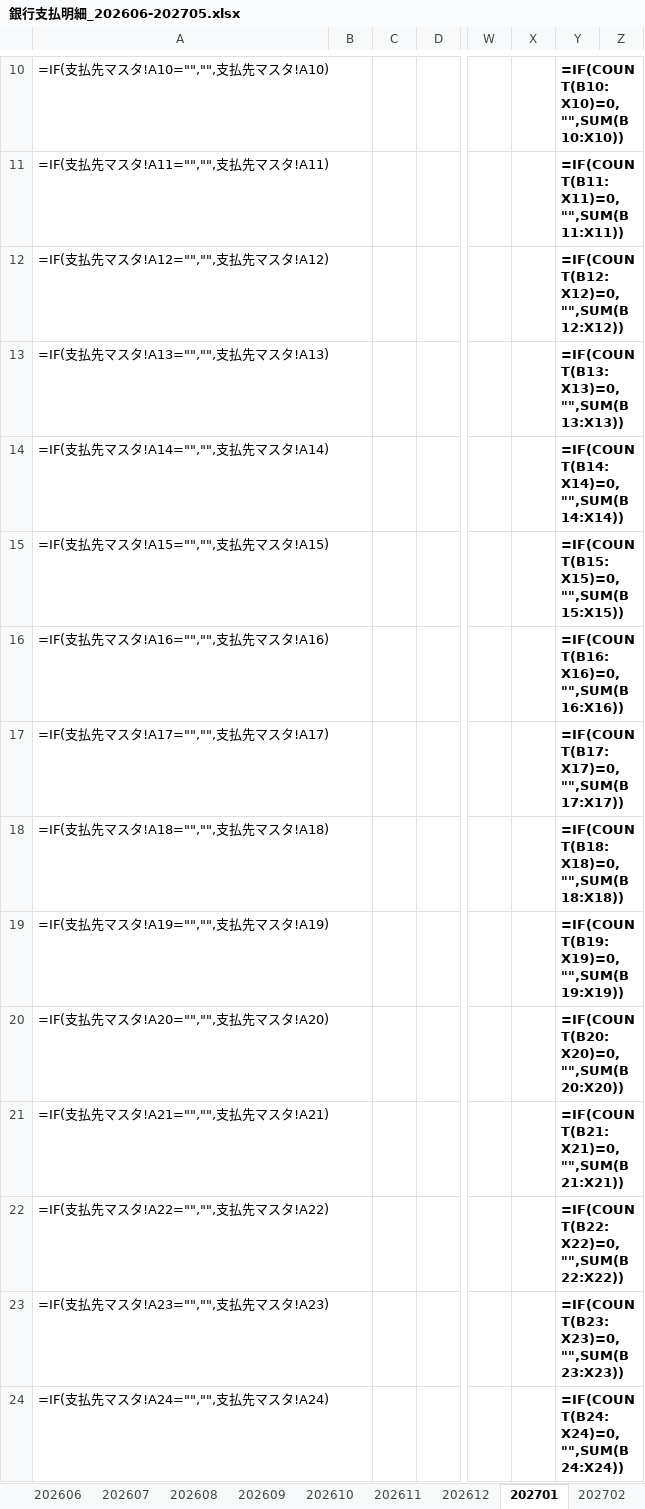
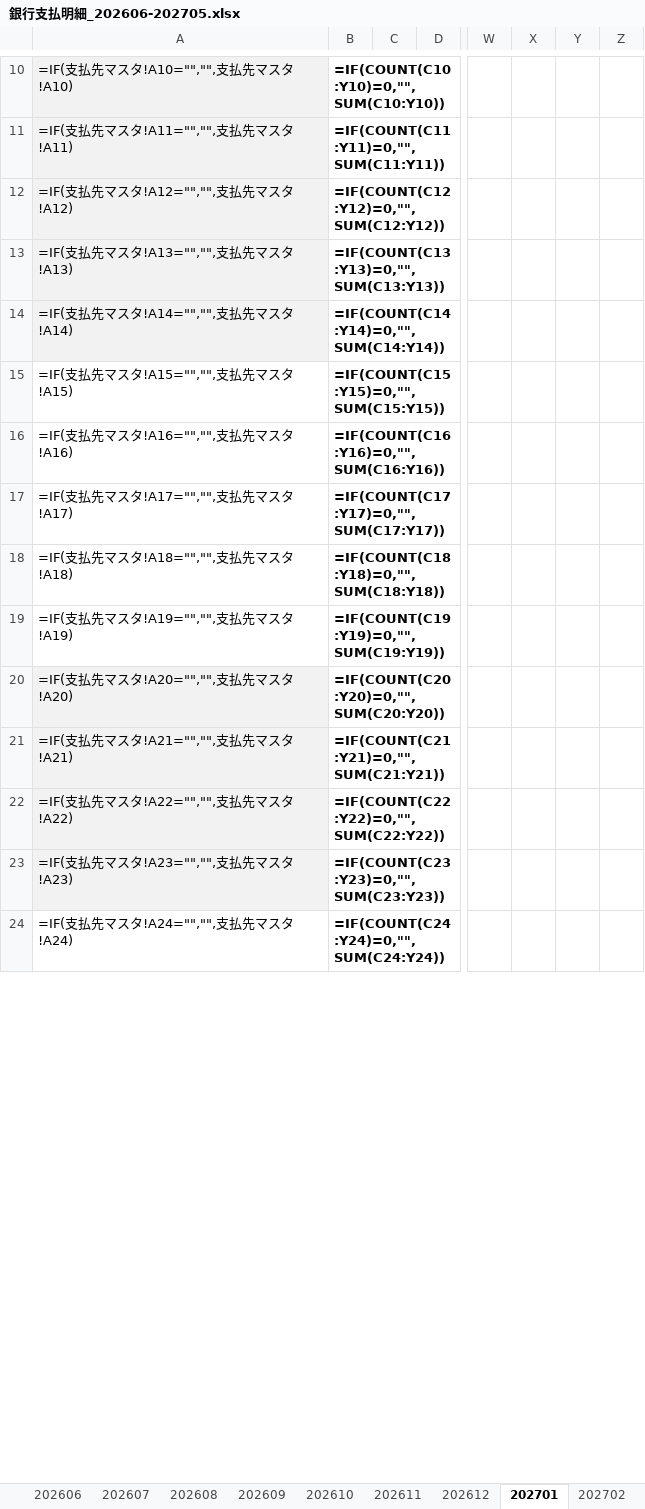
Before and after one commit to urbankikaku/keiri, an Excel workbook: out/銀行支払明細_202606-202705.xlsx, sheet 202701, drawn as a sheet; only a part is shown, gaps mark what is left out; values as stored, in another font and other column widths than the file's, no borders; formulas without a stored value are shown as written; the diff covers the shown part only; the diff names each change by its address in the sheet, - before the commit and + after, or states it on an @@ line.

```diff
--- a/out/銀行支払明細_202606-202705.xlsx (sheet 202701)
+++ b/out/銀行支払明細_202606-202705.xlsx (sheet 202701)
-A10:A14 fill: none
+A10:A14 fill: #F2F2F2
-B10: (empty)
+B10: =IF(COUNT(C10:Y10)=0,"",SUM(C10:Y10))
-Y10: =IF(COUNT(B10:X10)=0,"",SUM(B10:X10))
+Y10: (empty)
-B11: (empty)
+B11: =IF(COUNT(C11:Y11)=0,"",SUM(C11:Y11))
-Y11: =IF(COUNT(B11:X11)=0,"",SUM(B11:X11))
+Y11: (empty)
-B12: (empty)
+B12: =IF(COUNT(C12:Y12)=0,"",SUM(C12:Y12))
-Y12: =IF(COUNT(B12:X12)=0,"",SUM(B12:X12))
+Y12: (empty)
-B13: (empty)
+B13: =IF(COUNT(C13:Y13)=0,"",SUM(C13:Y13))
-Y13: =IF(COUNT(B13:X13)=0,"",SUM(B13:X13))
+Y13: (empty)
-B14: (empty)
+B14: =IF(COUNT(C14:Y14)=0,"",SUM(C14:Y14))
-Y14: =IF(COUNT(B14:X14)=0,"",SUM(B14:X14))
+Y14: (empty)
-B15: (empty)
+B15: =IF(COUNT(C15:Y15)=0,"",SUM(C15:Y15))
-Y15: =IF(COUNT(B15:X15)=0,"",SUM(B15:X15))
+Y15: (empty)
-B16: (empty)
+B16: =IF(COUNT(C16:Y16)=0,"",SUM(C16:Y16))
-Y16: =IF(COUNT(B16:X16)=0,"",SUM(B16:X16))
+Y16: (empty)
-B17: (empty)
+B17: =IF(COUNT(C17:Y17)=0,"",SUM(C17:Y17))
-Y17: =IF(COUNT(B17:X17)=0,"",SUM(B17:X17))
+Y17: (empty)
-B18: (empty)
+B18: =IF(COUNT(C18:Y18)=0,"",SUM(C18:Y18))
-Y18: =IF(COUNT(B18:X18)=0,"",SUM(B18:X18))
+Y18: (empty)
-B19: (empty)
+B19: =IF(COUNT(C19:Y19)=0,"",SUM(C19:Y19))
-Y19: =IF(COUNT(B19:X19)=0,"",SUM(B19:X19))
+Y19: (empty)
-A20:A23 fill: none
+A20:A23 fill: #F2F2F2
-B20: (empty)
+B20: =IF(COUNT(C20:Y20)=0,"",SUM(C20:Y20))
-Y20: =IF(COUNT(B20:X20)=0,"",SUM(B20:X20))
+Y20: (empty)
-B21: (empty)
+B21: =IF(COUNT(C21:Y21)=0,"",SUM(C21:Y21))
-Y21: =IF(COUNT(B21:X21)=0,"",SUM(B21:X21))
+Y21: (empty)
-B22: (empty)
+B22: =IF(COUNT(C22:Y22)=0,"",SUM(C22:Y22))
-Y22: =IF(COUNT(B22:X22)=0,"",SUM(B22:X22))
+Y22: (empty)
-B23: (empty)
+B23: =IF(COUNT(C23:Y23)=0,"",SUM(C23:Y23))
-Y23: =IF(COUNT(B23:X23)=0,"",SUM(B23:X23))
+Y23: (empty)
-B24: (empty)
+B24: =IF(COUNT(C24:Y24)=0,"",SUM(C24:Y24))
-Y24: =IF(COUNT(B24:X24)=0,"",SUM(B24:X24))
+Y24: (empty)
```
Also changed, not shown: 102 edited cells and cell formats elsewhere in this sheet, sheet 支払先別集計, sheet 202608, sheet 202607, sheet 202606, sheet 202609, sheet 202702, 8 more sheets, 2 other files.
